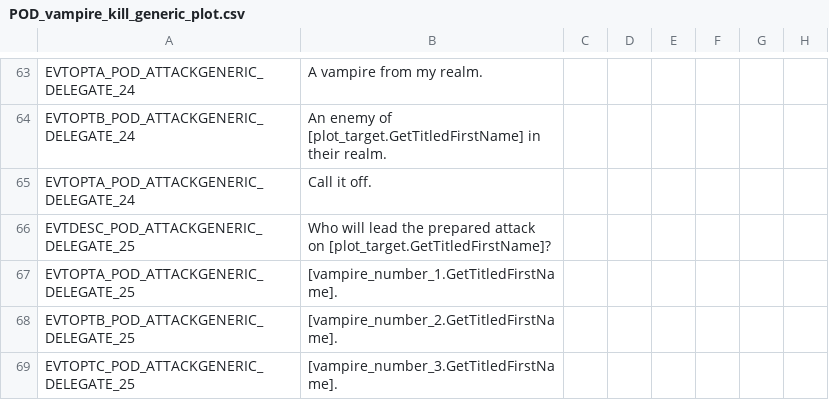
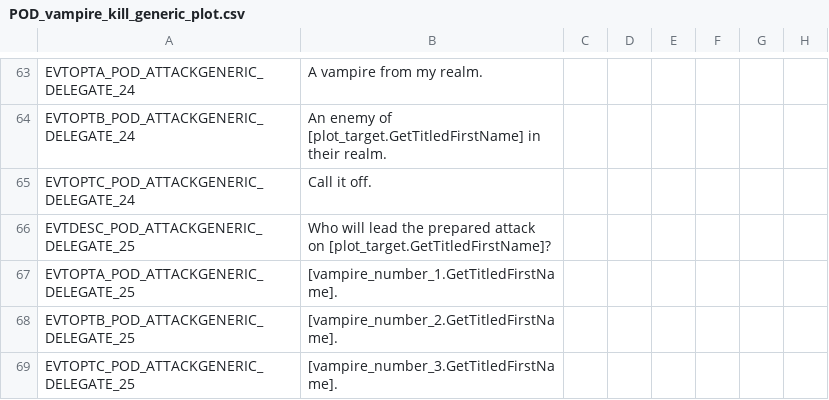
Before and after one commit to PrincesOfDarknessMod/POD-for-CK2, a CSV file: Current/princesofdarkness/localisation/POD_vampire_kill_generic_plot.csv, drawn as a sheet; only a part is shown, gaps mark what is left out; the diff names each change by its address in the sheet, - before the commit and + after, or states it on an @@ line.

```diff
--- a/Current/princesofdarkness/localisation/POD_vampire_kill_generic_plot.csv
+++ b/Current/princesofdarkness/localisation/POD_vampire_kill_generic_plot.csv
-A65: EVTOPTA_POD_ATTACKGENERIC_DELEGATE_24
+A65: EVTOPTC_POD_ATTACKGENERIC_DELEGATE_24
```
Also changed, not shown: Current/princesofdarkness/localisation/POD_imprison_attack.csv, Current/princesofdarkness/localisation/POD_vampire_kill_young_plot.csv, 13 other files.
